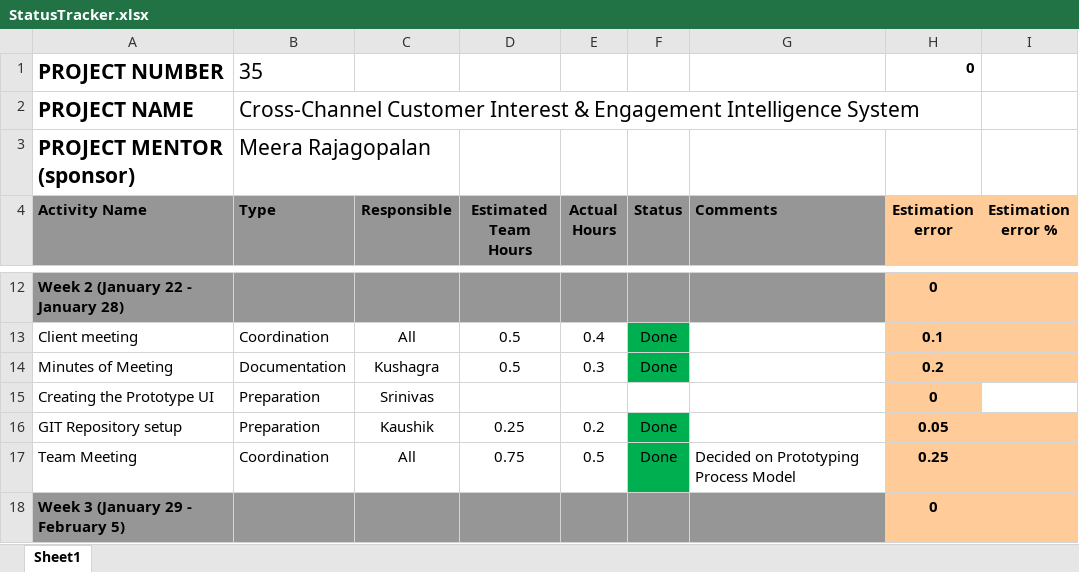
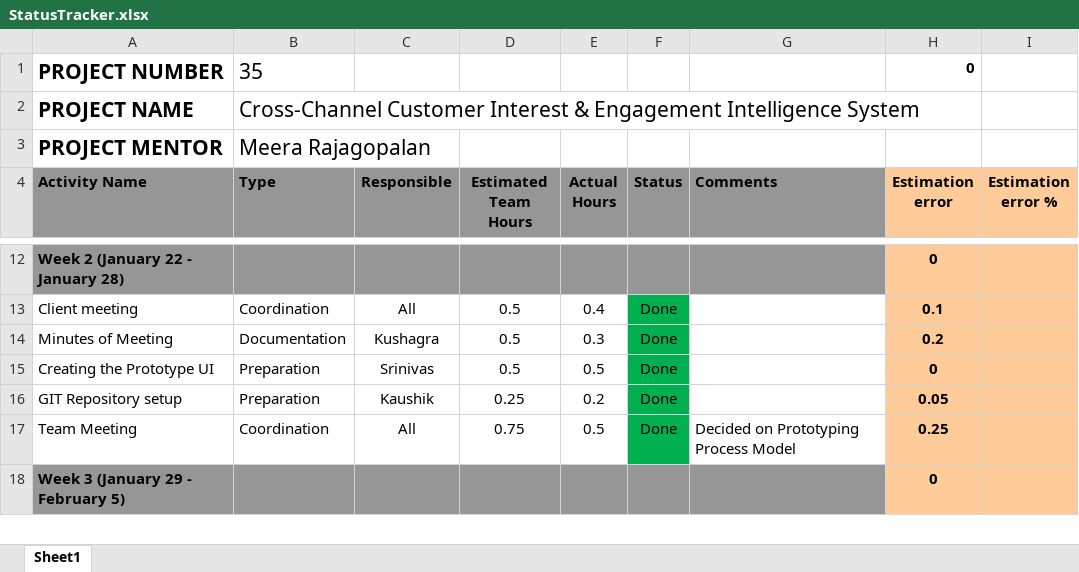
Before and after one commit to Kaushik-Yadala/Social-Media-Manager, an Excel workbook: docs/StatusTracker.xlsx, sheet Sheet1, drawn as a sheet; only a part is shown, gaps mark what is left out; values as stored, in another font and other column widths than the file's, no borders; charts and pictures not drawn; the diff covers the shown part only; the diff names each change by its address in the sheet, - before the commit and + after, or states it on an @@ line.

Commit message:
updated status_tracker

```diff
--- a/docs/StatusTracker.xlsx (sheet Sheet1)
+++ b/docs/StatusTracker.xlsx (sheet Sheet1)
-A3 (Activity Name): PROJECT MENTOR (sponsor)
+A3 (Activity Name): PROJECT MENTOR
-D15 (Estimated Team Hours): (empty)
+D15 (Estimated Team Hours): 0.5
-E15 (Actual Hours): (empty)
+E15 (Actual Hours): 0.5
-F15 (Status): (empty)
+F15 (Status): Done
-F15 fill: none
+F15 fill: #00B050
-I15 fill: none
+I15 fill: #FFCC99
```
Also changed, not shown: 11 added rows, 2 edited cells and cell formats elsewhere in this sheet, formulas that keep their value, charts or pictures, 1 other file.
